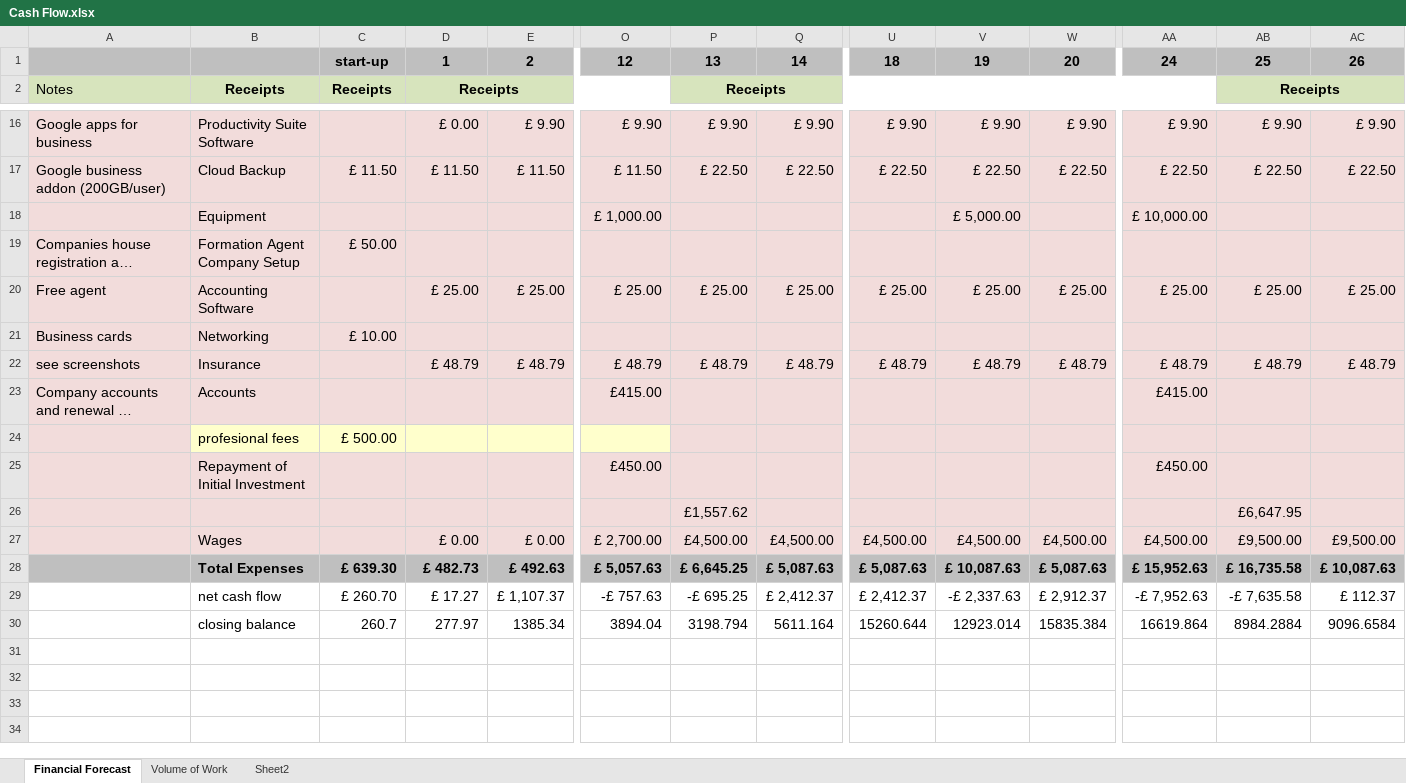
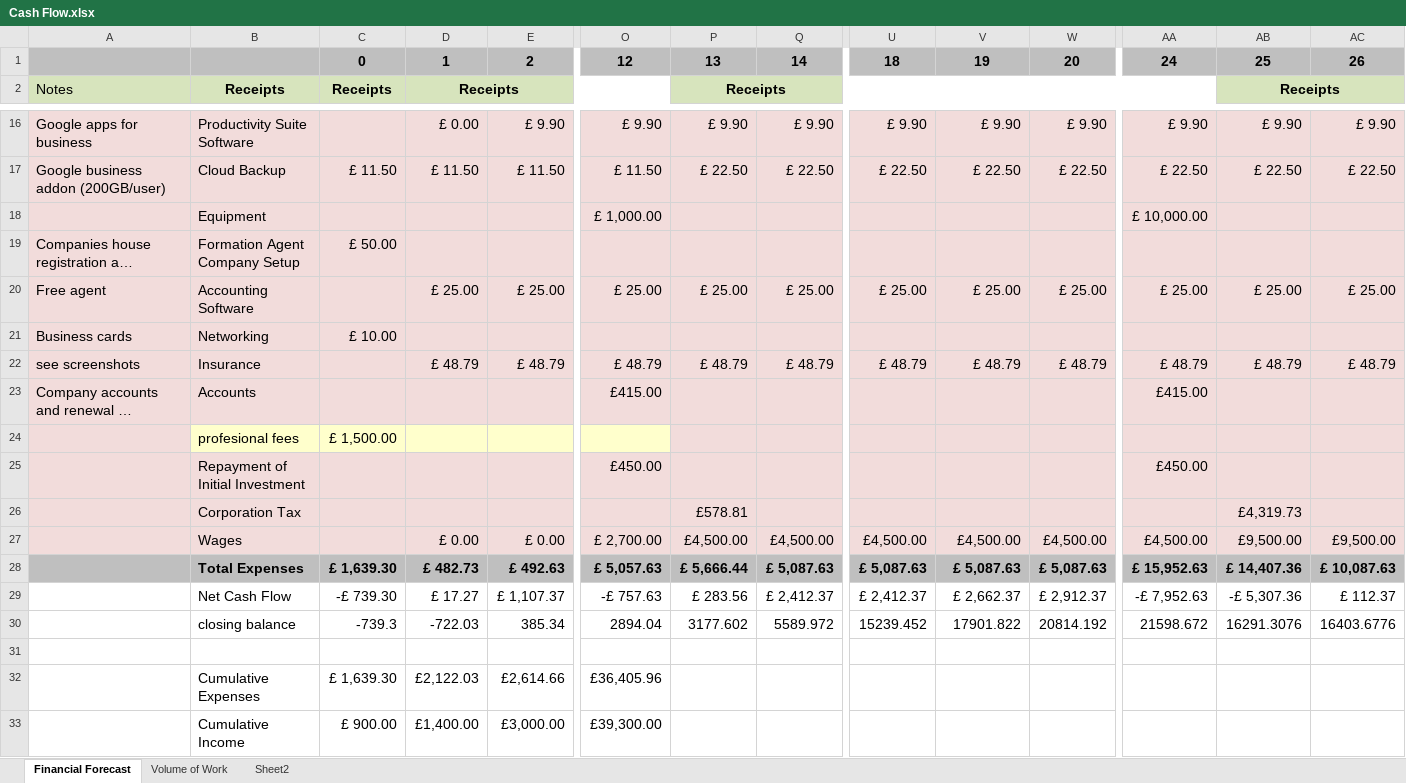
Before and after one commit to Sambillingham/embark, an Excel workbook: business plan/Cash Flow.xlsx, sheet Financial Forecast, drawn as a sheet; only a part is shown, gaps mark what is left out; long unchanged cells end in …; values as stored, in another font and other column widths than the file's, no borders; charts and pictures and conditional formats not drawn; removed rows and columns are numbered as before the commit, all else as after; rows hold the shown columns only; the diff names each change by its address in the sheet, - before the commit and + after, or states it on an @@ line.

Commit message:
corrections made to forecasting

```diff
--- a/business plan/Cash Flow.xlsx (sheet Financial Forecast)
+++ b/business plan/Cash Flow.xlsx (sheet Financial Forecast)
-C1: start-up
+C1: 0
-V18: £ 5,000.00
+V18: (empty)
-C24: £ 500.00
+C24: £ 1,500.00
-row 26:  |  |  |  |  |  | £1,557.62 |  |  |  |  |  | £6,647.95
+row 26:  | Corporation Tax |  |  |  |  | £578.81 |  |  |  |  |  | £4,319.73
-C28: £ 639.30
+C28: £ 1,639.30
-P28: £ 6,645.25
+P28: £ 5,666.44
-V28: £ 10,087.63
+V28: £ 5,087.63
-AB28: £ 16,735.58
+AB28: £ 14,407.36
-B29: net cash flow
+B29: Net Cash Flow
-C29: £ 260.70
+C29: -£ 739.30
-P29: -£ 695.25
+P29: £ 283.56
-V29: -£ 2,337.63
+V29: £ 2,662.37
-AB29: -£ 7,635.58
+AB29: -£ 5,307.36
+row 30:  | closing balance | -739.3 | -722.03 | 385.34 | 2894.04 | 3177.602 | 5589.972 | 15239.452 | 17901.822 | 20814.192 | 21598.672 | 16291.3076 | 16403.6776
-row 31:  | closing balance | 260.7 | 277.97 | 1385.34 | 3894.04 | 3198.794 | 5611.164 | 15260.644 | 12923.014 | 15835.384 | 16619.864 | 8984.2884 | 9096.6584
+row 31: (empty)
+row 32:  | Cumulative Expenses | £ 1,639.30 | £2,122.03 | £2,614.66 | £36,405.96
+row 33:  | Cumulative Income | £ 900.00 | £1,400.00 | £3,000.00 | £39,300.00
```
Also changed, not shown: charts or pictures, 1 other file.
